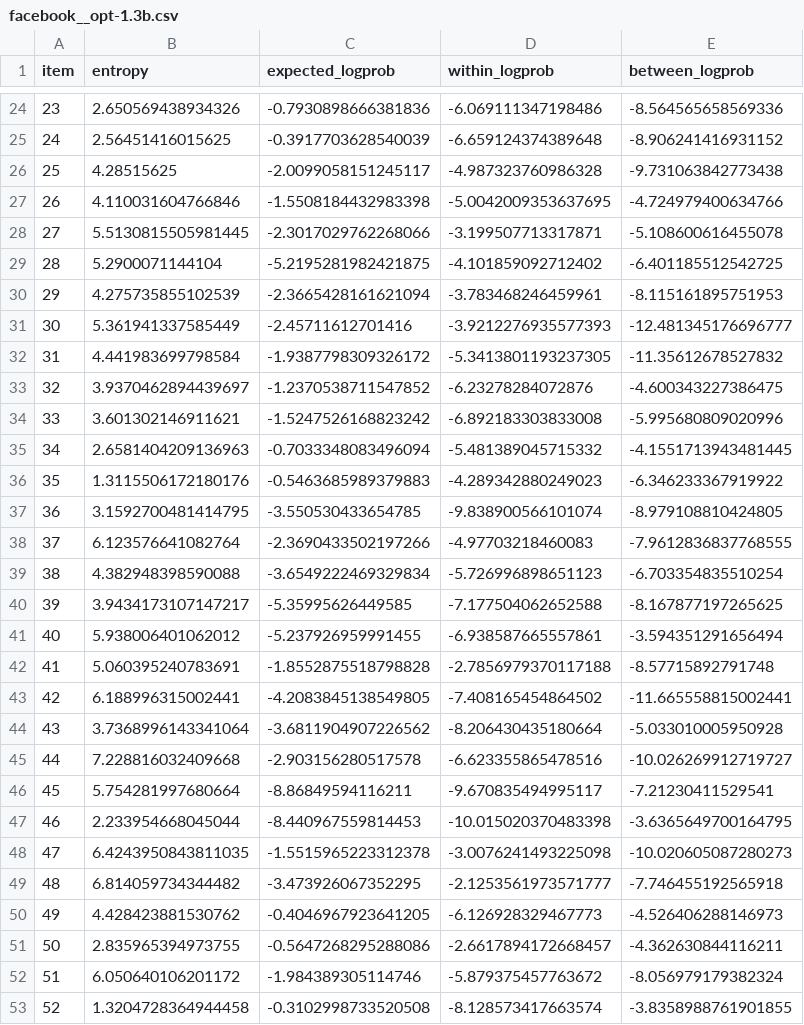
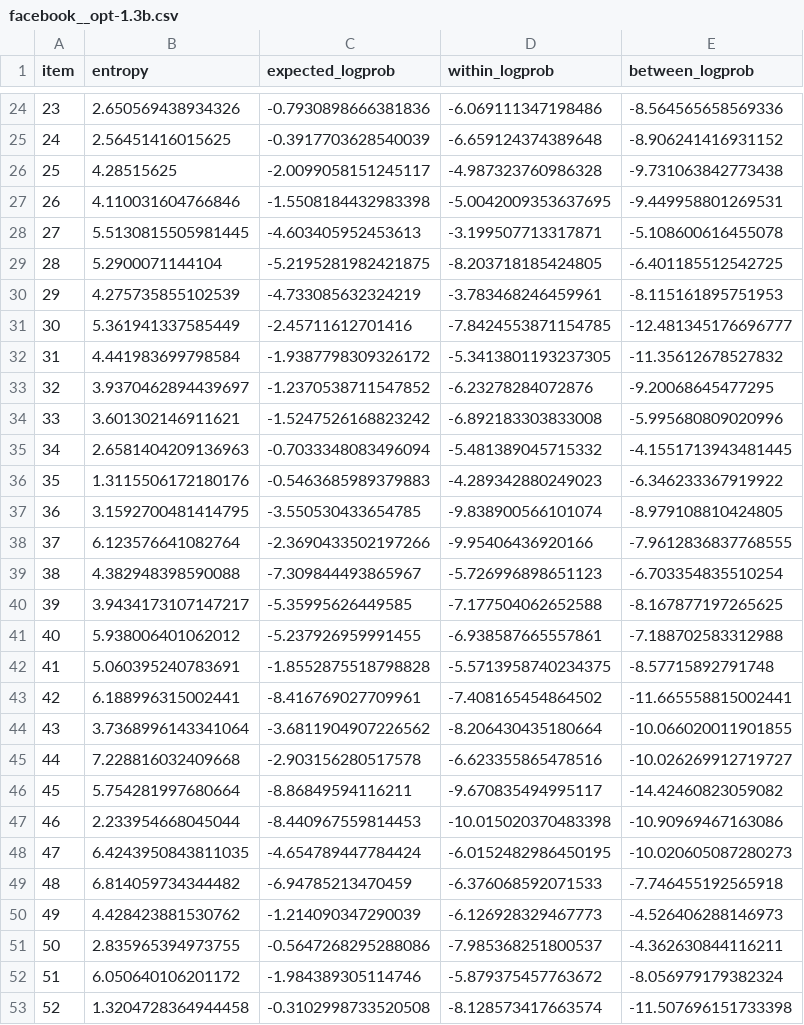
Before and after one commit to kanishkamisra/hsp-minicons-tutorial, a CSV file: results/fk1999/facebook__opt-1.3b.csv, drawn as a sheet; only a part is shown, gaps mark what is left out; the diff covers the shown part only.

```diff
--- a/results/fk1999/facebook__opt-1.3b.csv
+++ b/results/fk1999/facebook__opt-1.3b.csv
@@ -26,9 +26,9 @@ item,entropy,expected_logprob,within_logprob,between_logprob
 25,4.28515625,-2.0099058151245117,-4.987323760986328,-9.731063842773438
-26,4.110031604766846,-1.5508184432983398,-5.0042009353637695,-4.724979400634766
-27,5.5130815505981445,-2.3017029762268066,-3.199507713317871,-5.108600616455078
-28,5.2900071144104,-5.2195281982421875,-4.101859092712402,-6.401185512542725
-29,4.275735855102539,-2.3665428161621094,-3.783468246459961,-8.115161895751953
-30,5.361941337585449,-2.45711612701416,-3.9212276935577393,-12.481345176696777
+26,4.110031604766846,-1.5508184432983398,-5.0042009353637695,-9.449958801269531
+27,5.5130815505981445,-4.603405952453613,-3.199507713317871,-5.108600616455078
+28,5.2900071144104,-5.2195281982421875,-8.203718185424805,-6.401185512542725
+29,4.275735855102539,-4.733085632324219,-3.783468246459961,-8.115161895751953
+30,5.361941337585449,-2.45711612701416,-7.8424553871154785,-12.481345176696777
 31,4.441983699798584,-1.9387798309326172,-5.3413801193237305,-11.35612678527832
-32,3.9370462894439697,-1.2370538711547852,-6.23278284072876,-4.600343227386475
+32,3.9370462894439697,-1.2370538711547852,-6.23278284072876,-9.20068645477295
 33,3.601302146911621,-1.5247526168823242,-6.892183303833008,-5.995680809020996
@@ -37,17 +37,17 @@ item,entropy,expected_logprob,within_logprob,between_logprob
 36,3.1592700481414795,-3.550530433654785,-9.838900566101074,-8.979108810424805
-37,6.123576641082764,-2.3690433502197266,-4.97703218460083,-7.9612836837768555
-38,4.382948398590088,-3.6549222469329834,-5.726996898651123,-6.703354835510254
+37,6.123576641082764,-2.3690433502197266,-9.95406436920166,-7.9612836837768555
+38,4.382948398590088,-7.309844493865967,-5.726996898651123,-6.703354835510254
 39,3.9434173107147217,-5.35995626449585,-7.177504062652588,-8.167877197265625
-40,5.938006401062012,-5.237926959991455,-6.938587665557861,-3.594351291656494
-41,5.060395240783691,-1.8552875518798828,-2.7856979370117188,-8.57715892791748
-42,6.188996315002441,-4.2083845138549805,-7.408165454864502,-11.665558815002441
-43,3.7368996143341064,-3.6811904907226562,-8.206430435180664,-5.033010005950928
+40,5.938006401062012,-5.237926959991455,-6.938587665557861,-7.188702583312988
+41,5.060395240783691,-1.8552875518798828,-5.5713958740234375,-8.57715892791748
+42,6.188996315002441,-8.416769027709961,-7.408165454864502,-11.665558815002441
+43,3.7368996143341064,-3.6811904907226562,-8.206430435180664,-10.066020011901855
 44,7.228816032409668,-2.903156280517578,-6.623355865478516,-10.026269912719727
-45,5.754281997680664,-8.86849594116211,-9.670835494995117,-7.21230411529541
-46,2.233954668045044,-8.440967559814453,-10.015020370483398,-3.6365649700164795
-47,6.4243950843811035,-1.5515965223312378,-3.0076241493225098,-10.020605087280273
-48,6.814059734344482,-3.473926067352295,-2.1253561973571777,-7.746455192565918
-49,4.428423881530762,-0.4046967923641205,-6.126928329467773,-4.526406288146973
-50,2.835965394973755,-0.5647268295288086,-2.6617894172668457,-4.362630844116211
+45,5.754281997680664,-8.86849594116211,-9.670835494995117,-14.42460823059082
+46,2.233954668045044,-8.440967559814453,-10.015020370483398,-10.90969467163086
+47,6.4243950843811035,-4.654789447784424,-6.0152482986450195,-10.020605087280273
+48,6.814059734344482,-6.94785213470459,-6.376068592071533,-7.746455192565918
+49,4.428423881530762,-1.214090347290039,-6.126928329467773,-4.526406288146973
+50,2.835965394973755,-0.5647268295288086,-7.985368251800537,-4.362630844116211
 51,6.050640106201172,-1.984389305114746,-5.879375457763672,-8.056979179382324
-52,1.3204728364944458,-0.3102998733520508,-8.128573417663574,-3.8358988761901855
+52,1.3204728364944458,-0.3102998733520508,-8.128573417663574,-11.507696151733398
```
Also changed, not shown: 76 edited cells elsewhere in this file, results/fk1999/facebook__opt-125m.csv, results/fk1999/facebook__opt-2.7b.csv, 12 other files.
